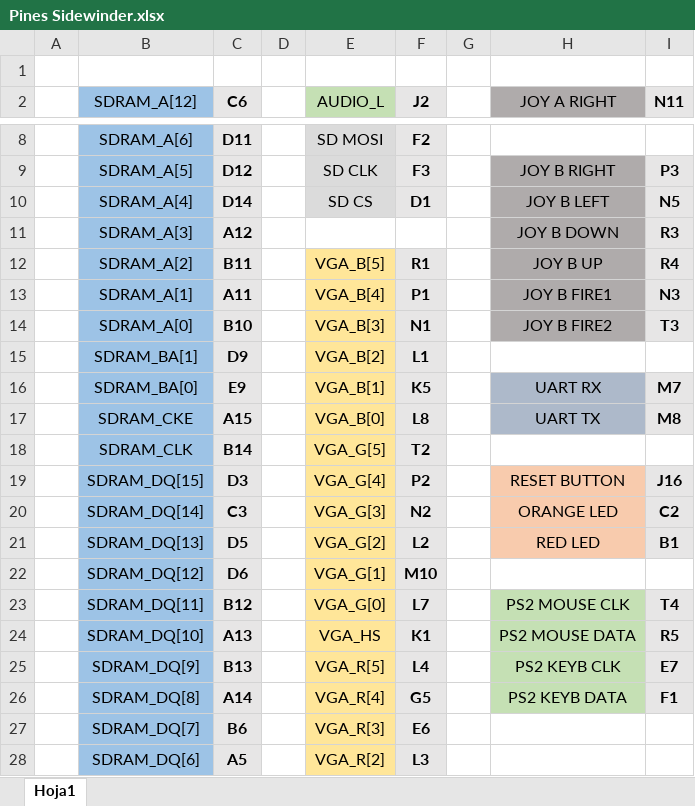
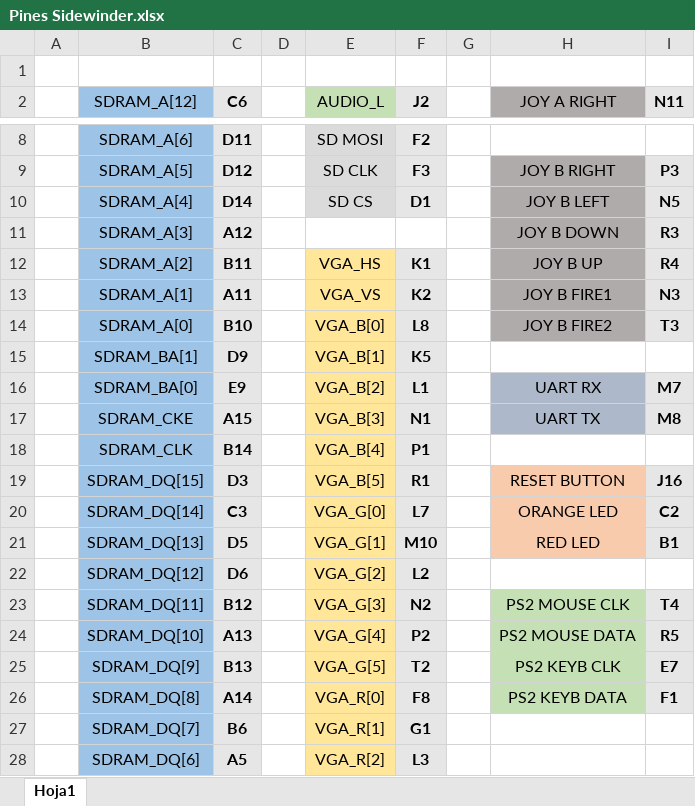
Before and after one commit to ManuFerHi/SidewinderFPGA, an Excel workbook: Hardware/Pines Sidewinder.xlsx, sheet Hoja1, drawn as a sheet; only a part is shown, gaps mark what is left out; values as stored, in another font and other column widths than the file's, no borders; the diff covers the shown part only; the diff names each change by its address in the sheet, - before the commit and + after, or states it on an @@ line.

```diff
--- a/Hardware/Pines Sidewinder.xlsx (sheet Hoja1)
+++ b/Hardware/Pines Sidewinder.xlsx (sheet Hoja1)
-E12 (AUDIO_L): VGA_B[5]
+E12 (AUDIO_L): VGA_HS
-F12 (J2): R1
+F12 (J2): K1
-E13 (AUDIO_L): VGA_B[4]
+E13 (AUDIO_L): VGA_VS
-F13 (J2): P1
+F13 (J2): K2
-E14 (AUDIO_L): VGA_B[3]
+E14 (AUDIO_L): VGA_B[0]
-F14 (J2): N1
+F14 (J2): L8
-E15 (AUDIO_L): VGA_B[2]
+E15 (AUDIO_L): VGA_B[1]
-F15 (J2): L1
+F15 (J2): K5
-E16 (AUDIO_L): VGA_B[1]
+E16 (AUDIO_L): VGA_B[2]
-F16 (J2): K5
+F16 (J2): L1
-E17 (AUDIO_L): VGA_B[0]
+E17 (AUDIO_L): VGA_B[3]
-F17 (J2): L8
+F17 (J2): N1
-E18 (AUDIO_L): VGA_G[5]
+E18 (AUDIO_L): VGA_B[4]
-F18 (J2): T2
+F18 (J2): P1
-E19 (AUDIO_L): VGA_G[4]
+E19 (AUDIO_L): VGA_B[5]
-F19 (J2): P2
+F19 (J2): R1
-E20 (AUDIO_L): VGA_G[3]
+E20 (AUDIO_L): VGA_G[0]
-F20 (J2): N2
+F20 (J2): L7
-E21 (AUDIO_L): VGA_G[2]
+E21 (AUDIO_L): VGA_G[1]
-F21 (J2): L2
+F21 (J2): M10
-E22 (AUDIO_L): VGA_G[1]
+E22 (AUDIO_L): VGA_G[2]
-F22 (J2): M10
+F22 (J2): L2
-E23 (AUDIO_L): VGA_G[0]
+E23 (AUDIO_L): VGA_G[3]
-F23 (J2): L7
+F23 (J2): N2
-E24 (AUDIO_L): VGA_HS
+E24 (AUDIO_L): VGA_G[4]
-F24 (J2): K1
+F24 (J2): P2
-E25 (AUDIO_L): VGA_R[5]
+E25 (AUDIO_L): VGA_G[5]
-F25 (J2): L4
+F25 (J2): T2
-E26 (AUDIO_L): VGA_R[4]
+E26 (AUDIO_L): VGA_R[0]
-F26 (J2): G5
+F26 (J2): F8
-E27 (AUDIO_L): VGA_R[3]
+E27 (AUDIO_L): VGA_R[1]
-F27 (J2): E6
+F27 (J2): G1
```
Also changed, not shown: 6 edited cells elsewhere in this sheet.
